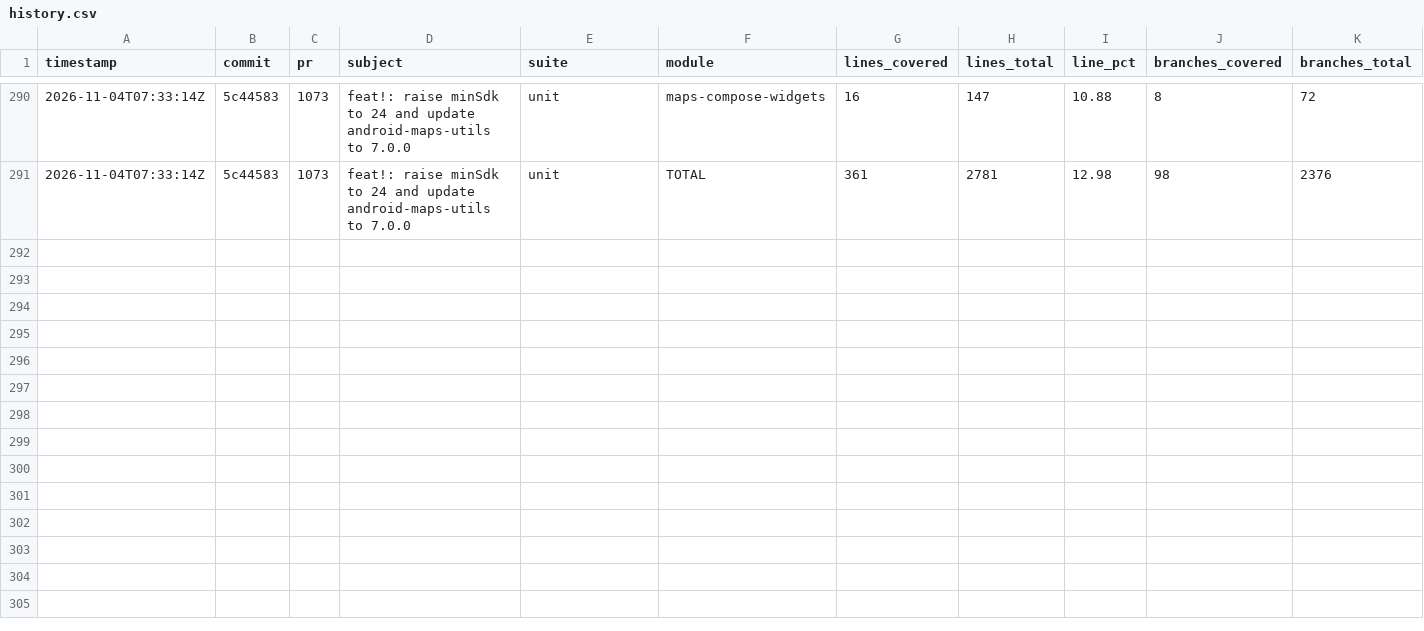
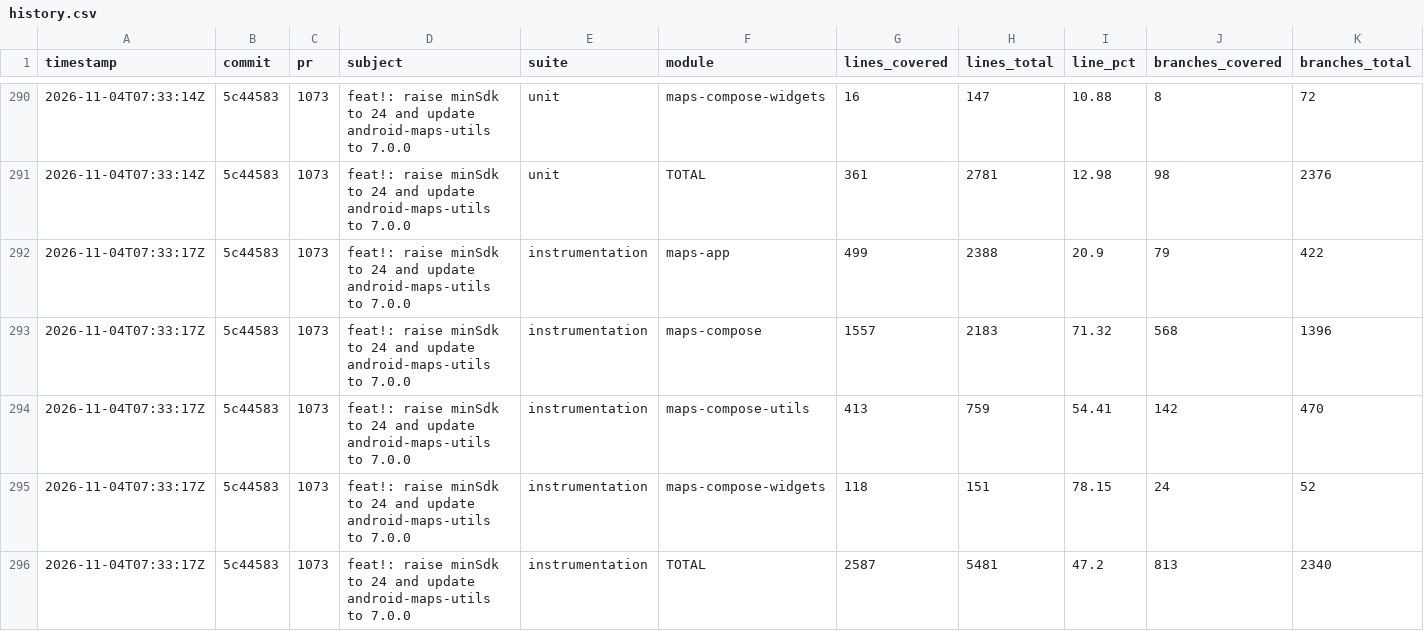
Before and after one commit to googlemaps/android-maps-compose, a CSV file: history.csv, drawn as a sheet; only a part is shown, gaps mark what is left out; rows hold the shown columns only; the diff names each change by its address in the sheet, - before the commit and + after, or states it on an @@ line.

Commit message:
chore: record instrumentation coverage

```diff
--- a/history.csv
+++ b/history.csv
+row 292: 2026-11-04T07:33:17Z | 5c44583 | 1073 | feat!: raise minSdk to 24 and update android-maps-utils to 7.0.0 | instrumentation | maps-app | 499 | 2388 | 20.9 | 79 | 422
+row 293: 2026-11-04T07:33:17Z | 5c44583 | 1073 | feat!: raise minSdk to 24 and update android-maps-utils to 7.0.0 | instrumentation | maps-compose | 1557 | 2183 | 71.32 | 568 | 1396
+row 294: 2026-11-04T07:33:17Z | 5c44583 | 1073 | feat!: raise minSdk to 24 and update android-maps-utils to 7.0.0 | instrumentation | maps-compose-utils | 413 | 759 | 54.41 | 142 | 470
+row 295: 2026-11-04T07:33:17Z | 5c44583 | 1073 | feat!: raise minSdk to 24 and update android-maps-utils to 7.0.0 | instrumentation | maps-compose-widgets | 118 | 151 | 78.15 | 24 | 52
+row 296: 2026-11-04T07:33:17Z | 5c44583 | 1073 | feat!: raise minSdk to 24 and update android-maps-utils to 7.0.0 | instrumentation | TOTAL | 2587 | 5481 | 47.2 | 813 | 2340
```
Also changed, not shown: 1 other file.
